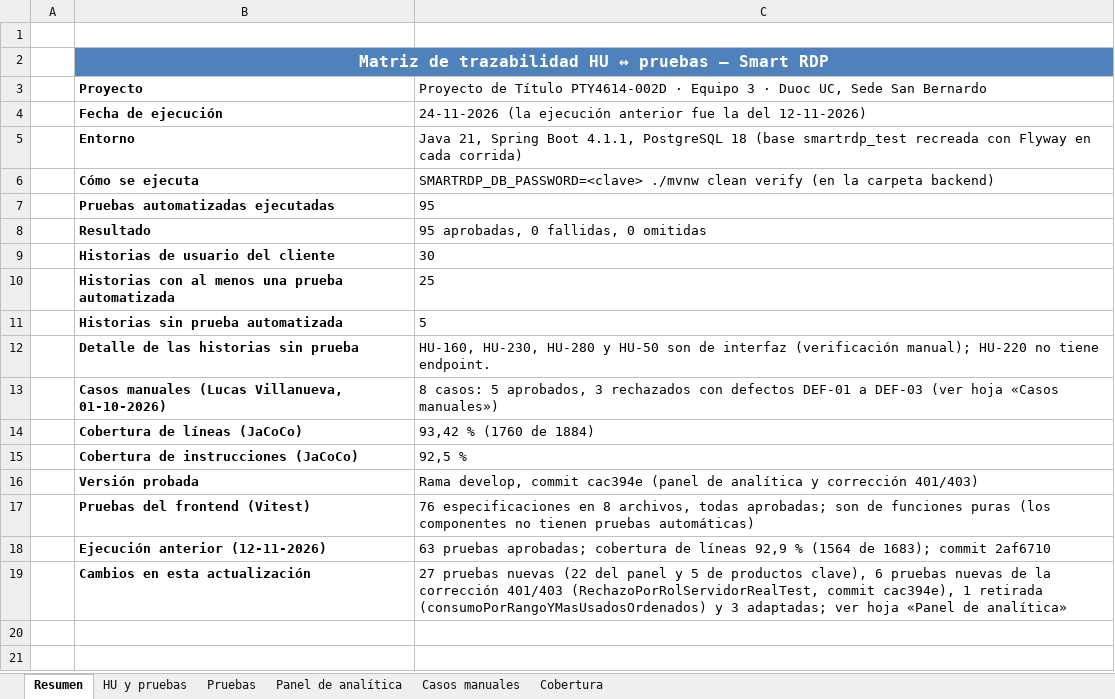
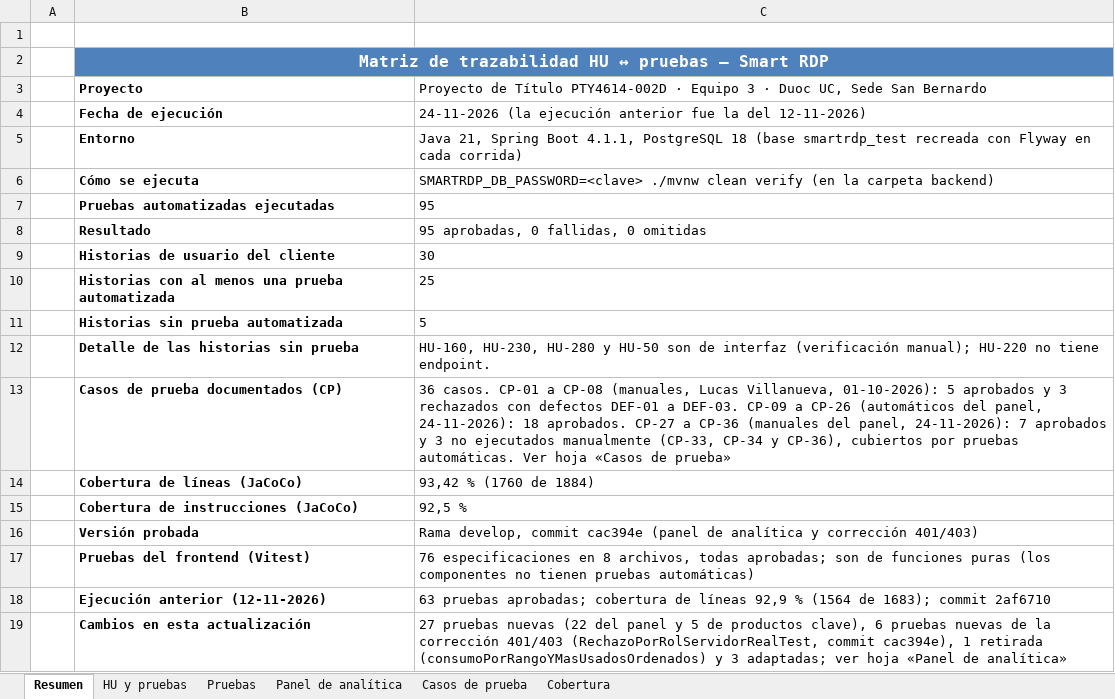
Before and after one commit to ezequielesq/SAN-BERNARDO-MALLEN-GONZALEZ-PTY4614-002D-EQUIPO-3, an Excel workbook: FASE 2/EVIDENCIAS PROYECTO/EVIDENCIAS DE DOCUMENTACIÓN/MATRIZ DE TRAZABILIDAD.xlsx, sheet Resumen, drawn as a sheet; values as stored, in another font and other column widths than the file's, no borders; removed rows and columns are numbered as before the commit, all else as after; the diff names each change by its address in the sheet, - before the commit and + after, or states it on an @@ line.

Commit message:
docs: sincroniza la matriz de trazabilidad con los casos CP-09 a CP-36

```diff
--- a/FASE 2/EVIDENCIAS PROYECTO/EVIDENCIAS DE DOCUMENTACIÓN/MATRIZ DE TRAZABILIDAD.xlsx (sheet Resumen)
+++ b/FASE 2/EVIDENCIAS PROYECTO/EVIDENCIAS DE DOCUMENTACIÓN/MATRIZ DE TRAZABILIDAD.xlsx (sheet Resumen)
-sheet tab: Casos manuales
+sheet tab: Casos de prueba
-row 13:  | Casos manuales (Lucas Villanueva, 01-10-2026) | 8 casos: 5 aprobados, 3 rechazados con defectos DEF-01 a DEF-03 (ver hoja «Casos manuales»)
+row 13:  | Casos de prueba documentados (CP) | 36 casos. CP-01 a CP-08 (manuales, Lucas Villanueva, 01-10-2026): 5 aprobados y 3 rechazados con defectos DEF-01 a DEF-03. CP-09 a CP-26 (automáticos del panel, 24-11-2026): 18 aprobados. CP-27 a CP-36 (manuales del panel, 24-11-2026): 7 aprobados y 3 no ejecutados manualmente (CP-33, CP-34 y CP-36), cubiertos por pruebas automáticas. Ver hoja «Casos de prueba»
```
Also changed, not shown: sheet Casos de prueba, sheet HU y pruebas.
